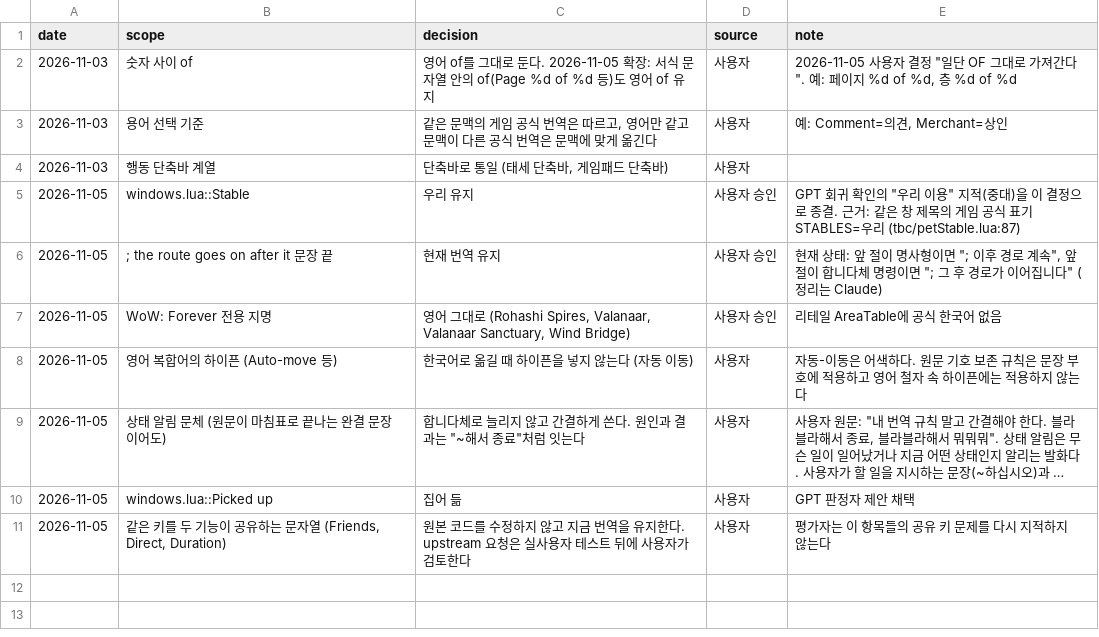
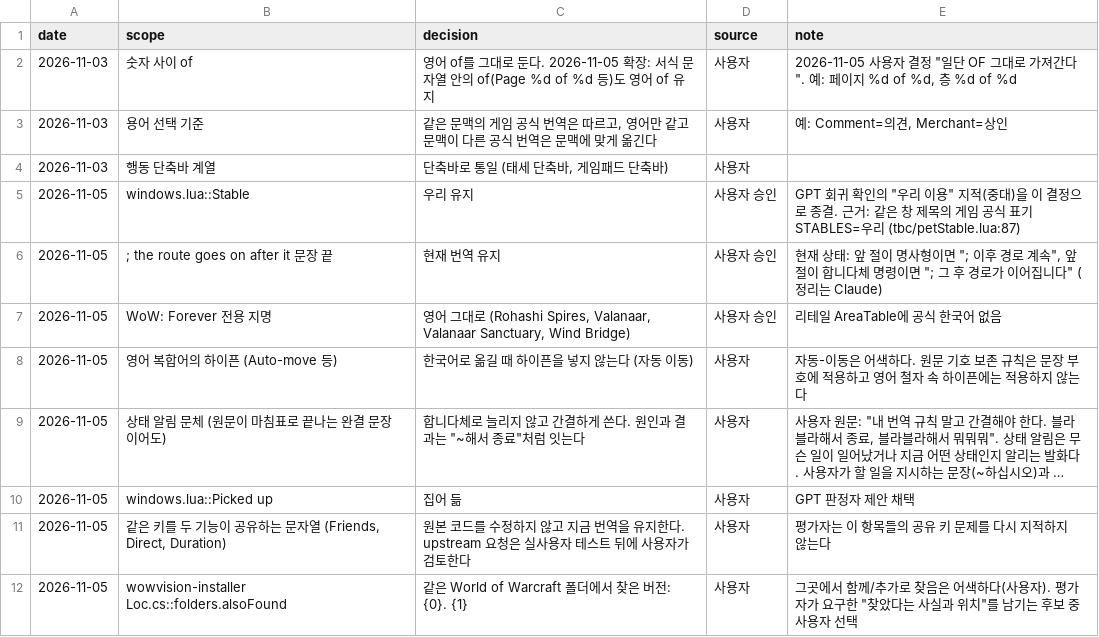
Before and after one commit to dnz3d4c/wowwork, a TSV file: docs/decisions.tsv, drawn as a sheet; long unchanged cells end in …; the diff names each change by its address in the sheet, - before the commit and + after, or states it on an @@ line.

```diff
--- a/docs/decisions.tsv
+++ b/docs/decisions.tsv
+row 12: 2026-11-05 | wowvision-installer Loc.cs::folders.alsoFound | 같은 World of Warcraft 폴더에서 찾은 버전: {0}. {1} | 사용자 | 그곳에서 함께/추가로 찾음은 어색하다(사용자). 평가자가 요구한 "찾았다는 사실과 위치"를 남기는 후보 중 사용자 선택
```
Also changed, not shown: reviews/2026-11-05-installer/ko.tsv, 16 other files.
